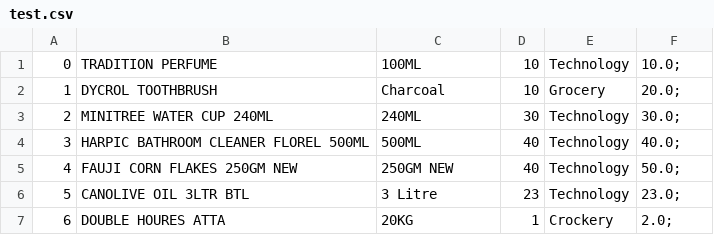
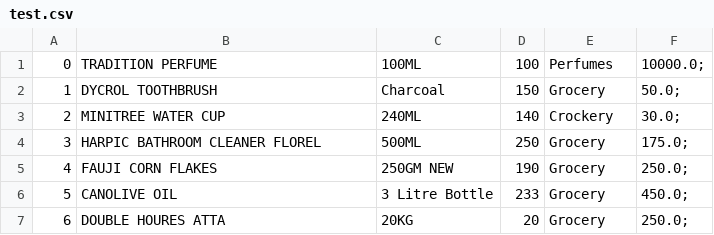
Before and after one commit to ridagillani/IMS, a CSV file: test.csv, drawn as a sheet.

Commit message:
ww

```diff
--- a/test.csv
+++ b/test.csv
@@ -1,7 +1,7 @@
-0,TRADITION PERFUME ,100ML,10,Technology,10.0;
-1,DYCROL TOOTHBRUSH,Charcoal,10,Grocery,20.0;
-2,MINITREE WATER CUP 240ML,240ML,30,Technology,30.0;
-3,HARPIC BATHROOM CLEANER FLOREL 500ML,500ML,40,Technology,40.0;
-4,FAUJI CORN FLAKES 250GM NEW,250GM NEW,40,Technology,50.0;
-5,CANOLIVE OIL 3LTR BTL,3 Litre,23,Technology,23.0;
-6,DOUBLE HOURES ATTA,20KG,1,Crockery,2.0;
+0,TRADITION PERFUME ,100ML,100,Perfumes,10000.0;
+1,DYCROL TOOTHBRUSH,Charcoal,150,Grocery,50.0;
+2,MINITREE WATER CUP,240ML,140,Crockery,30.0;
+3,HARPIC BATHROOM CLEANER FLOREL,500ML,250,Grocery,175.0;
+4,FAUJI CORN FLAKES,250GM NEW,190,Grocery,250.0;
+5,CANOLIVE OIL ,3 Litre Bottle,233,Grocery,450.0;
+6,DOUBLE HOURES ATTA,20KG,20,Grocery,250.0;
```
